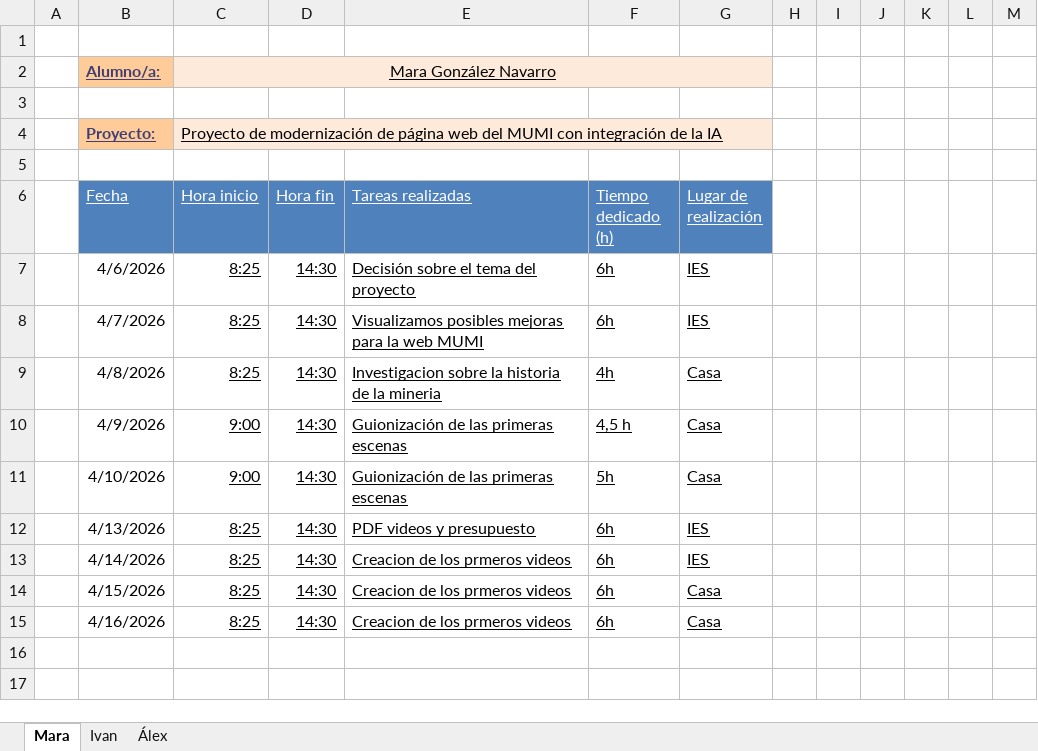
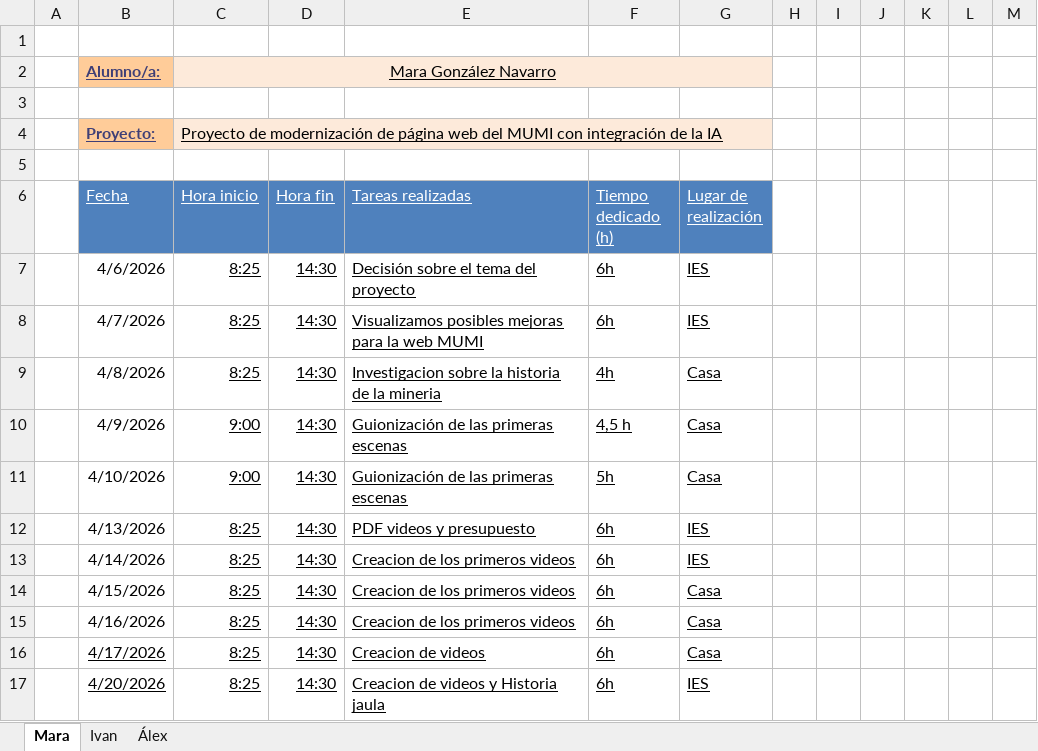
Before and after one commit to 25aleex/Practicas, an Excel workbook: registro_estancias.xlsx, sheet Mara, drawn as a sheet; values as stored, in another font and other column widths than the file's, no borders; table styles not drawn; the diff names each change by its address in the sheet, - before the commit and + after, or states it on an @@ line.

Commit message:
Add files via upload

```diff
--- a/registro_estancias.xlsx (sheet Mara)
+++ b/registro_estancias.xlsx (sheet Mara)
-E13:E15 (Tareas realizadas): Creacion de los prmeros videos
+E13:E15 (Tareas realizadas): Creacion de los primeros videos
+row 16:  | 4/17/2026 | 8:25 | 14:30 | Creacion de videos | 6h | Casa
+row 17:  | 4/20/2026 | 8:25 | 14:30 | Creacion de videos y Historia jaula | 6h | IES
```
Also changed, not shown: sheet Ivan.
